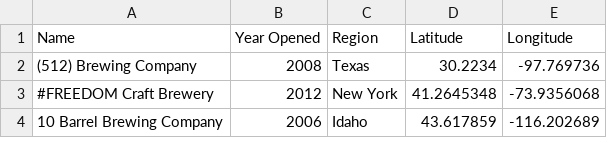
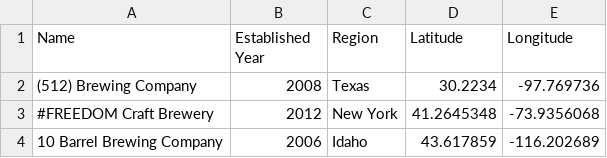
Before and after one commit to akhilliker/Project_1_Team_2, a CSV file: Bryan's code/us_brewery_list.csv, drawn as a sheet; only a part is shown.

```diff
--- a/Bryan's code/us_brewery_list.csv
+++ b/Bryan's code/us_brewery_list.csv
@@ -1,2 +1,2 @@
-Name,Year Opened,Region,Latitude,Longitude
+Name,Established Year,Region,Latitude,Longitude
 (512) Brewing Company,2008,Texas,30.2234,-97.769736
```
Also changed, not shown: 1 other file.
